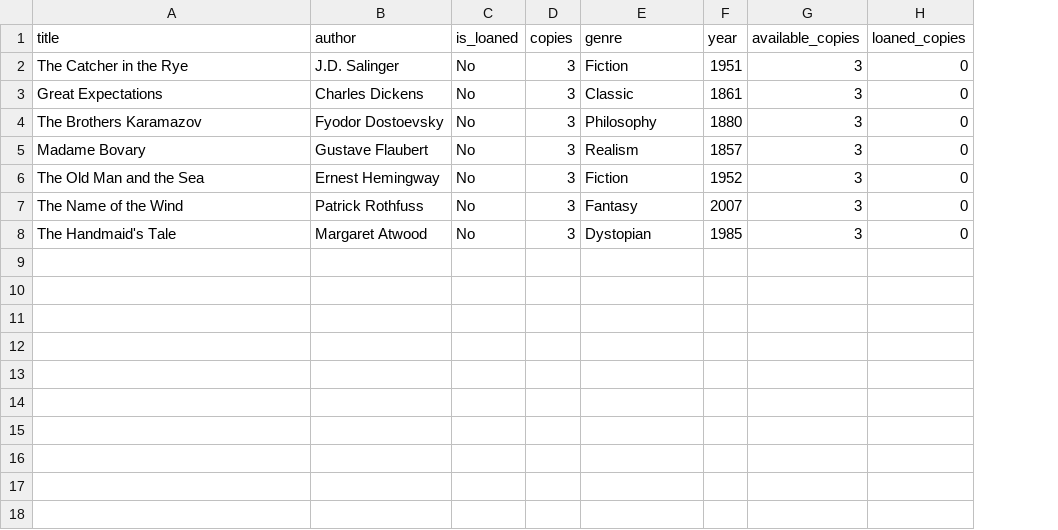
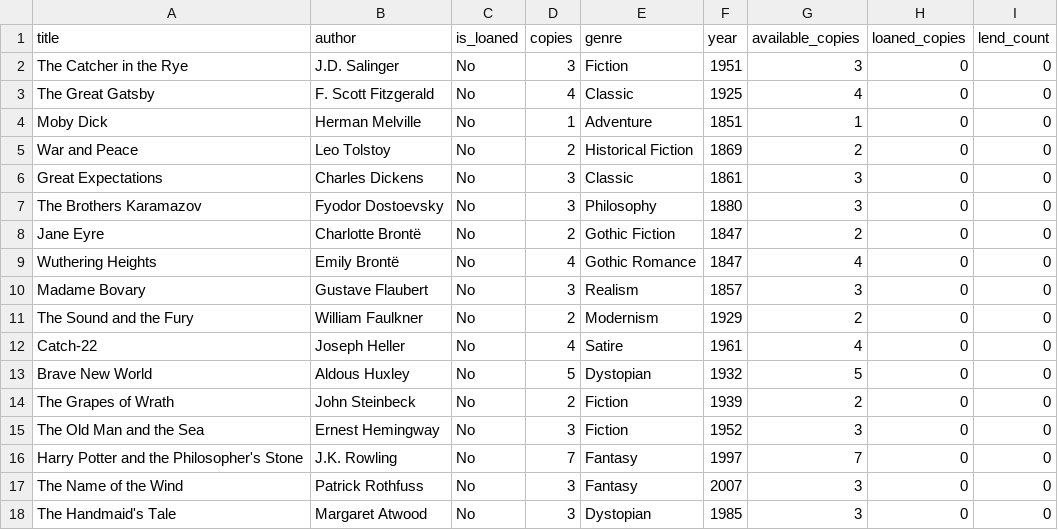
Before and after one commit to AmitNachum/OOP_A_3, a CSV file: OOP_A_3/Files/search.csv, drawn as a sheet; addresses are those after the commit; the diff names each change by its address in the sheet, - before the commit and + after, or states it on an @@ line.

```diff
--- a/OOP_A_3/Files/search.csv
+++ b/OOP_A_3/Files/search.csv
+column I (lend_count), row 2: 0; rows 6-7: 0 | 0; row 10: 0; row 15: 0; rows 17-18: 0 | 0
+row 3: The Great Gatsby | F. Scott Fitzgerald | No | 4 | Classic | 1925 | 4 | 0 | 0
+row 4: Moby Dick | Herman Melville | No | 1 | Adventure | 1851 | 1 | 0 | 0
+row 5: War and Peace | Leo Tolstoy | No | 2 | Historical Fiction | 1869 | 2 | 0 | 0
+row 8: Jane Eyre | Charlotte Brontë | No | 2 | Gothic Fiction | 1847 | 2 | 0 | 0
+row 9: Wuthering Heights | Emily Brontë | No | 4 | Gothic Romance | 1847 | 4 | 0 | 0
+row 11: The Sound and the Fury | William Faulkner | No | 2 | Modernism | 1929 | 2 | 0 | 0
+row 12: Catch-22 | Joseph Heller | No | 4 | Satire | 1961 | 4 | 0 | 0
+row 13: Brave New World | Aldous Huxley | No | 5 | Dystopian | 1932 | 5 | 0 | 0
+row 14: The Grapes of Wrath | John Steinbeck | No | 2 | Fiction | 1939 | 2 | 0 | 0
+row 16: Harry Potter and the Philosopher's Stone | J.K. Rowling | No | 7 | Fantasy | 1997 | 7 | 0 | 0
```
Also changed, not shown: 5 other files.
